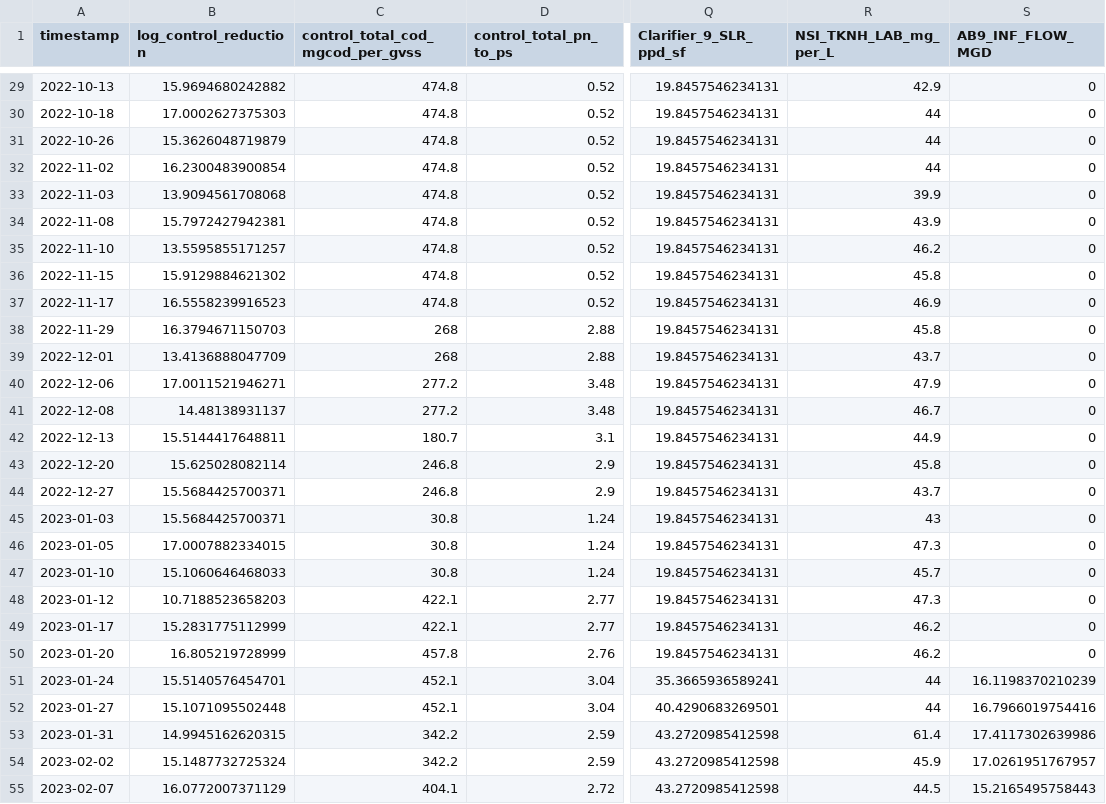
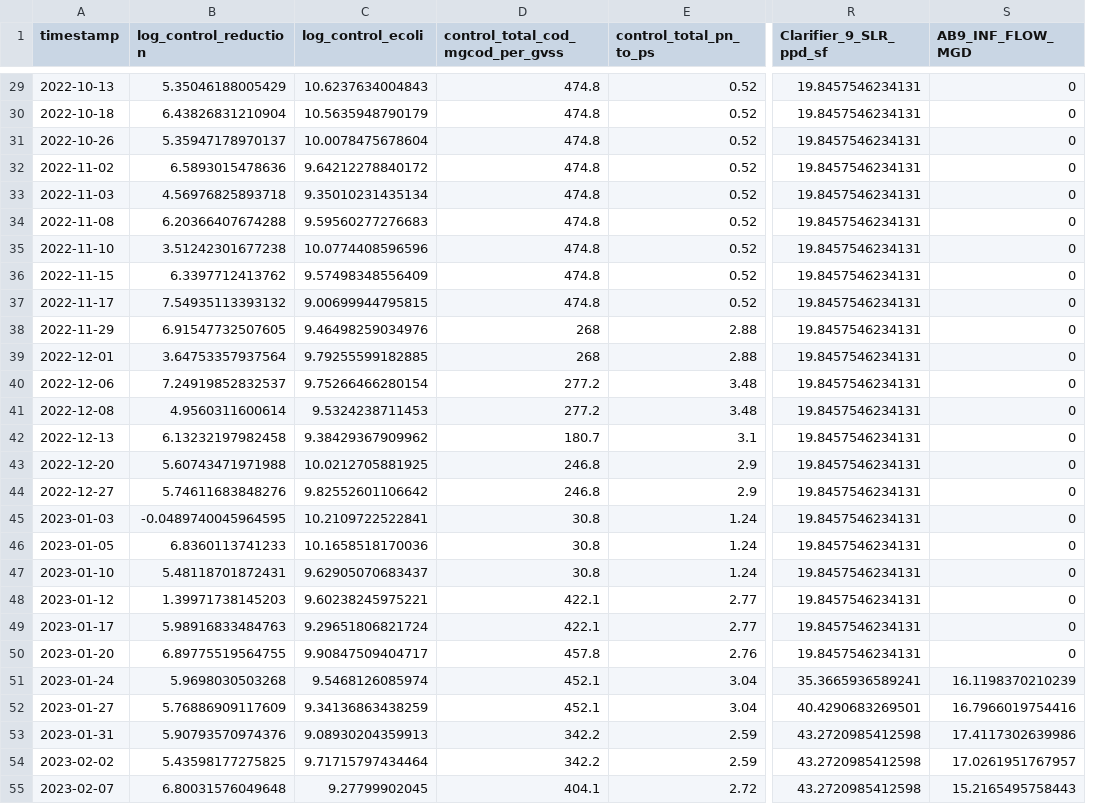
Before and after one commit to katepogue222/mowater, a CSV file: data/control_eps_filled.csv, drawn as a sheet; only a part is shown, gaps mark what is left out; removed rows and columns are numbered as before the commit, all else as after; the diff covers the shown part only; the diff names each change by its address in the sheet, - before the commit and + after, or states it on an @@ line.

```diff
--- a/data/control_eps_filled.csv
+++ b/data/control_eps_filled.csv
+column C (log_control_ecoli), rows 29-55: 10.6237634004843 | 10.5635948790179 | 10.0078475678604 | 9.64212278840172 | 9.35010231435134 | 9.59560277276683 | 10.0774408596596 | 9.57498348556409 | 9.00699944795815 | 9.46498259034976 | 9.79255599182885 | 9.75266466280154 | 9.5324238711453 | 9.38429367909962 | 10.0212705881925 | 9.82552601106642 | 10.2109722522841 | 10.1658518170036 | 9.62905070683437 | 9.60238245975221 | 9.29651806821724 | 9.90847509404717 | 9.5468126085974 | 9.34136863438259 | 9.08930204359913 | 9.71715797434464 | 9.27799902045
-column R (NSI_TKNH_LAB_mg_per_L), rows 29-55: 42.9 | 44 | 44 | 44 | 39.9 | 43.9 | 46.2 | 45.8 | 46.9 | 45.8 | 43.7 | 47.9 | 46.7 | 44.9 | 45.8 | 43.7 | 43 | 47.3 | 45.7 | 47.3 | 46.2 | 46.2 | 44 | 44 | 61.4 | 45.9 | 44.5
-B29 (log_control_reduction): 15.9694680242882
+B29 (log_control_reduction): 5.35046188005429
-B30 (log_control_reduction): 17.0002627375303
+B30 (log_control_reduction): 6.43826831210904
-B31 (log_control_reduction): 15.3626048719879
+B31 (log_control_reduction): 5.35947178970137
-B32 (log_control_reduction): 16.2300483900854
+B32 (log_control_reduction): 6.5893015478636
-B33 (log_control_reduction): 13.9094561708068
+B33 (log_control_reduction): 4.56976825893718
-B34 (log_control_reduction): 15.7972427942381
+B34 (log_control_reduction): 6.20366407674288
-B35 (log_control_reduction): 13.5595855171257
+B35 (log_control_reduction): 3.51242301677238
-B36 (log_control_reduction): 15.9129884621302
+B36 (log_control_reduction): 6.3397712413762
-B37 (log_control_reduction): 16.5558239916523
+B37 (log_control_reduction): 7.54935113393132
-B38 (log_control_reduction): 16.3794671150703
+B38 (log_control_reduction): 6.91547732507605
-B39 (log_control_reduction): 13.4136888047709
+B39 (log_control_reduction): 3.64753357937564
-B40 (log_control_reduction): 17.0011521946271
+B40 (log_control_reduction): 7.24919852832537
-B41 (log_control_reduction): 14.48138931137
+B41 (log_control_reduction): 4.9560311600614
-B42 (log_control_reduction): 15.5144417648811
+B42 (log_control_reduction): 6.13232197982458
-B43 (log_control_reduction): 15.625028082114
+B43 (log_control_reduction): 5.60743471971988
-B44 (log_control_reduction): 15.5684425700371
+B44 (log_control_reduction): 5.74611683848276
-B45 (log_control_reduction): 15.5684425700371
+B45 (log_control_reduction): -0.0489740045964595
-B46 (log_control_reduction): 17.0007882334015
+B46 (log_control_reduction): 6.8360113741233
-B47 (log_control_reduction): 15.1060646468033
+B47 (log_control_reduction): 5.48118701872431
-B48 (log_control_reduction): 10.7188523658203
+B48 (log_control_reduction): 1.39971738145203
-B49 (log_control_reduction): 15.2831775112999
+B49 (log_control_reduction): 5.98916833484763
-B50 (log_control_reduction): 16.805219728999
+B50 (log_control_reduction): 6.89775519564755
-B51 (log_control_reduction): 15.5140576454701
+B51 (log_control_reduction): 5.9698030503268
-B52 (log_control_reduction): 15.1071095502448
+B52 (log_control_reduction): 5.76886909117609
-B53 (log_control_reduction): 14.9945162620315
+B53 (log_control_reduction): 5.90793570974376
-B54 (log_control_reduction): 15.1487732725324
+B54 (log_control_reduction): 5.43598177275825
-B55 (log_control_reduction): 16.0772007371129
+B55 (log_control_reduction): 6.80031576049648
```
Also changed, not shown: 51 edited cells elsewhere in this file, data/control_eps_removed.csv, data/pilot_eps_filled.csv, 2 other files.
